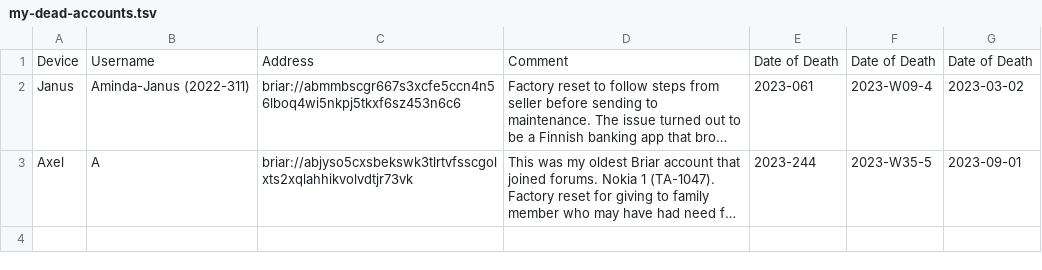
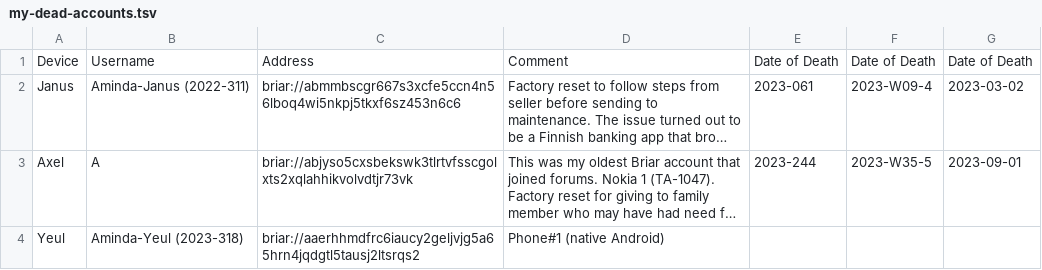
Before and after one commit to Mikaela/gist, a TSV file: briar/my-dead-accounts.tsv, drawn as a sheet; long unchanged cells end in …; the diff names each change by its address in the sheet, - before the commit and + after, or states it on an @@ line.

Commit message:
briar: yeul is dead for now

```diff
--- a/briar/my-dead-accounts.tsv
+++ b/briar/my-dead-accounts.tsv
+row 4: Yeul | Aminda-Yeul (2023-318) | briar://aaerhhmdfrc6iaucy2geljvjg5a65hrn4jqdgtl5tausj2ltsrqs2 | Phone#1 (native Android)
```
Also changed, not shown: briar/my-accounts.tsv, 1 other file.
